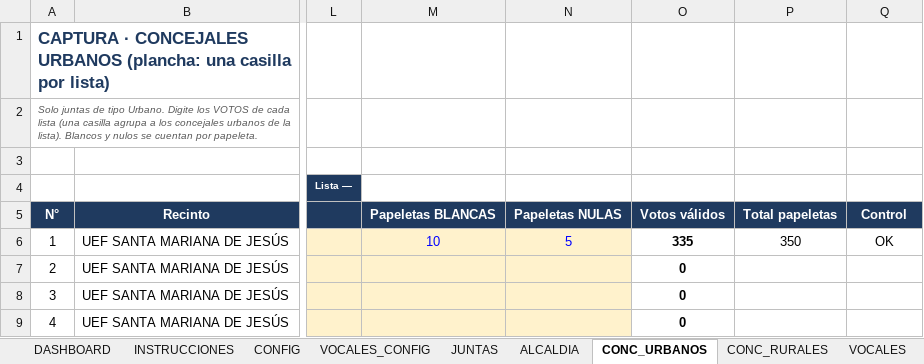
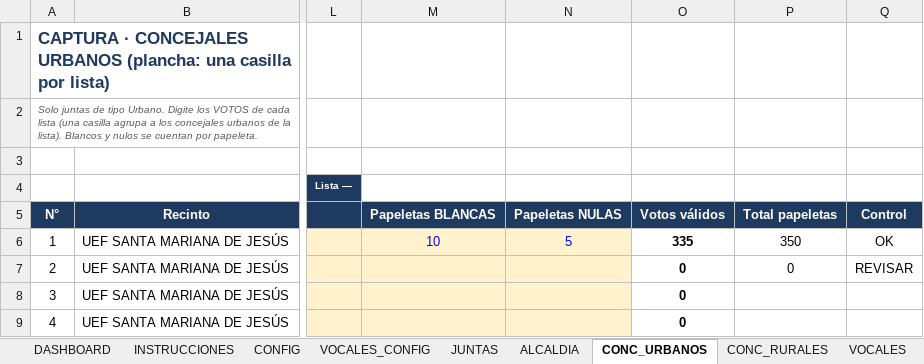
Before and after one commit to breythnerj/votaciones2026, an Excel workbook: CONTROL_ELECCIONES_MACARA.xlsx, sheet CONC_URBANOS, drawn as a sheet; only a part is shown, gaps mark what is left out; values as stored, in another font and other column widths than the file's, no borders; conditional formats not drawn; the diff names each change by its address in the sheet, - before the commit and + after, or states it on an @@ line.

```diff
--- a/CONTROL_ELECCIONES_MACARA.xlsx (sheet CONC_URBANOS)
+++ b/CONTROL_ELECCIONES_MACARA.xlsx (sheet CONC_URBANOS)
-P7: (empty)
+P7: 0
-Q7: (empty)
+Q7: REVISAR
```
Also changed, not shown: sheet DASHBOARD, sheet ALCALDIA, sheet RESUMEN, sheet JUNTAS, charts or pictures.
